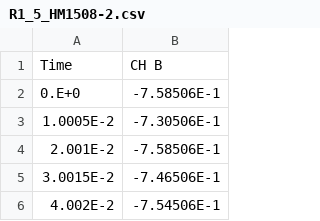
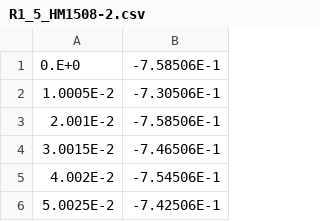
Before and after one commit to grussy/fp-auswertung, a CSV file: squid/plot/data/R1_5_HM1508-2.csv, drawn as a sheet; only a part is shown; the shorter side is filled out with more unchanged rows; the diff names each change by its address in the sheet, - before the commit and + after, or states it on an @@ line.

```diff
--- a/squid/plot/data/R1_5_HM1508-2.csv
+++ b/squid/plot/data/R1_5_HM1508-2.csv
-row 1: Time | CH B
```
Also changed, not shown: squid/plot/data/schnell_HM1508-2.csv, squid/plot/data/scnell_HM1508-2.csv, 2 other files.
